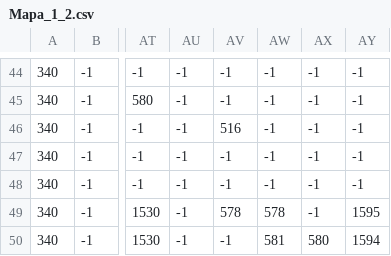
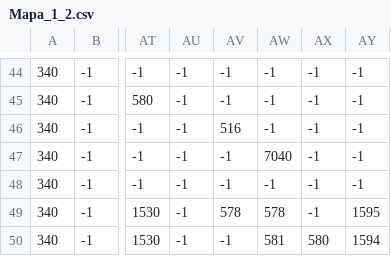
Before and after one commit to brasi07/Acero_en_Llamas_pygame, a CSV file: res/mapas/Mapa_1_2.csv, drawn as a sheet; only a part is shown, gaps mark what is left out; the diff names each change by its address in the sheet, - before the commit and + after, or states it on an @@ line.

```diff
--- a/res/mapas/Mapa_1_2.csv
+++ b/res/mapas/Mapa_1_2.csv
-AW47: -1
+AW47: 7040
```
Also changed, not shown: 10 other files.
